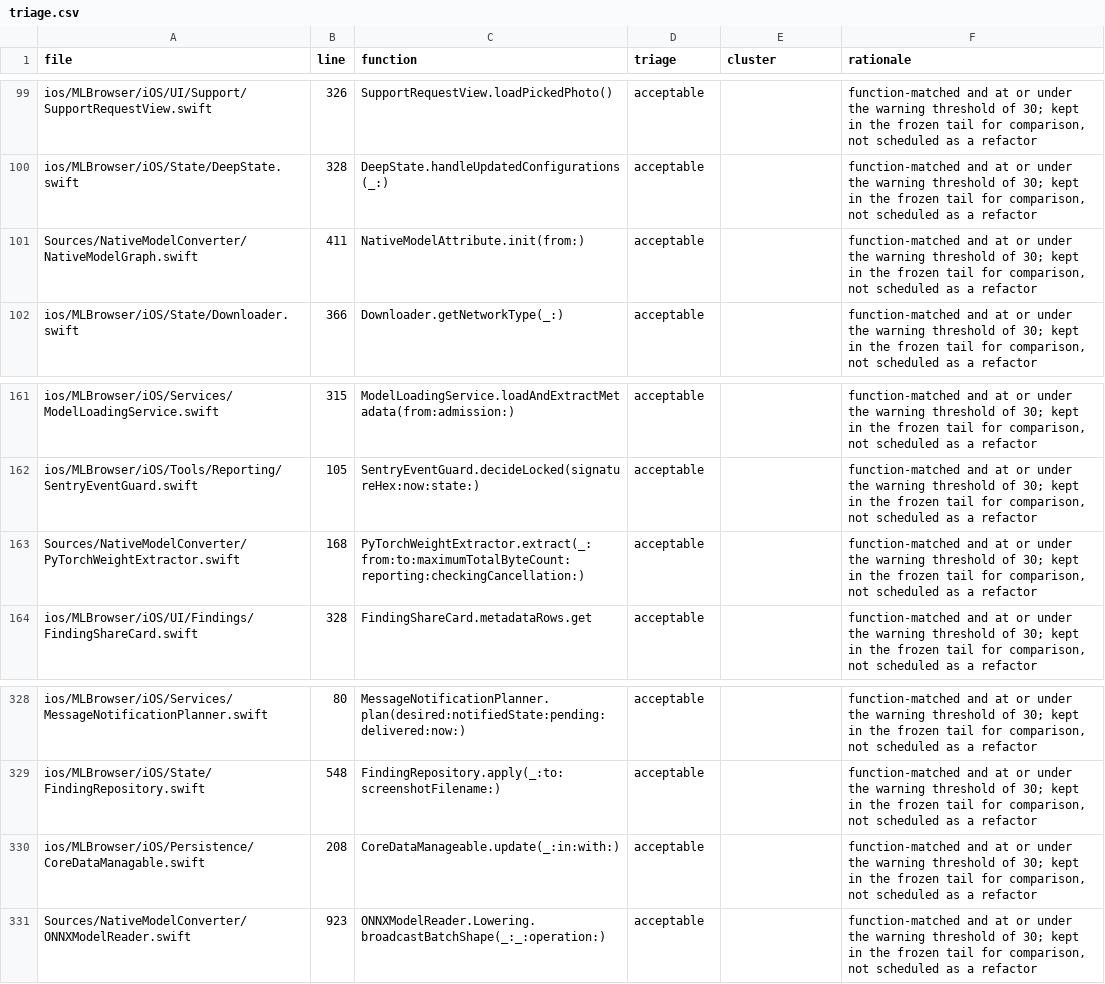
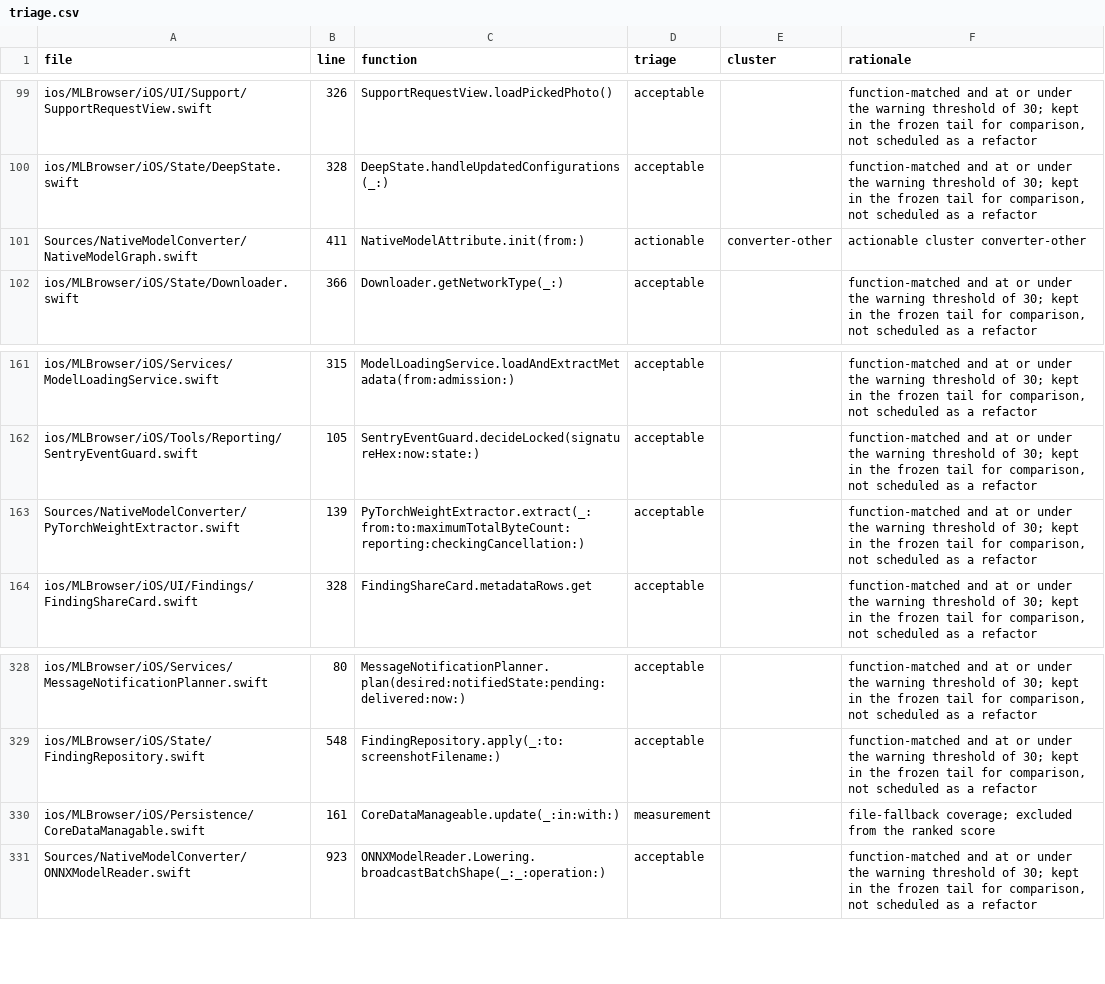
Before and after one commit to aiarcheology-com/aiarcheology, a CSV file: specification/weighted-crap/triage.csv, drawn as a sheet; only a part is shown, gaps mark what is left out.

```diff
--- a/specification/weighted-crap/triage.csv
+++ b/specification/weighted-crap/triage.csv
@@ -100,3 +100,3 @@ ios/MLBrowser/iOS/UI/Support/SupportRequestView.swift,326,SupportRequestView.loa
 ios/MLBrowser/iOS/State/DeepState.swift,328,DeepState.handleUpdatedConfigurations(_:),acceptable,,"function-matched and at or under the warning threshold of 30; kept in the frozen tail for comparison, not scheduled as a refactor"
-Sources/NativeModelConverter/NativeModelGraph.swift,411,NativeModelAttribute.init(from:),acceptable,,"function-matched and at or under the warning threshold of 30; kept in the frozen tail for comparison, not scheduled as a refactor"
+Sources/NativeModelConverter/NativeModelGraph.swift,411,NativeModelAttribute.init(from:),actionable,converter-other,actionable cluster converter-other
 ios/MLBrowser/iOS/State/Downloader.swift,366,Downloader.getNetworkType(_:),acceptable,,"function-matched and at or under the warning threshold of 30; kept in the frozen tail for comparison, not scheduled as a refactor"
@@ -162,3 +162,3 @@ ios/MLBrowser/iOS/Services/ModelLoadingService.swift,315,ModelLoadingService.loa
 ios/MLBrowser/iOS/Tools/Reporting/SentryEventGuard.swift,105,SentryEventGuard.decideLocked(signatureHex:now:state:),acceptable,,"function-matched and at or under the warning threshold of 30; kept in the frozen tail for comparison, not scheduled as a refactor"
-Sources/NativeModelConverter/PyTorchWeightExtractor.swift,168,PyTorchWeightExtractor.extract(_:from:to:maximumTotalByteCount:reporting:checkingCancellation:),acceptable,,"function-matched and at or under the warning threshold of 30; kept in the frozen tail for comparison, not scheduled as a refactor"
+Sources/NativeModelConverter/PyTorchWeightExtractor.swift,139,PyTorchWeightExtractor.extract(_:from:to:maximumTotalByteCount:reporting:checkingCancellation:),acceptable,,"function-matched and at or under the warning threshold of 30; kept in the frozen tail for comparison, not scheduled as a refactor"
 ios/MLBrowser/iOS/UI/Findings/FindingShareCard.swift,328,FindingShareCard.metadataRows.get,acceptable,,"function-matched and at or under the warning threshold of 30; kept in the frozen tail for comparison, not scheduled as a refactor"
@@ -329,3 +329,3 @@ ios/MLBrowser/iOS/Services/MessageNotificationPlanner.swift,80,MessageNotificati
 ios/MLBrowser/iOS/State/FindingRepository.swift,548,FindingRepository.apply(_:to:screenshotFilename:),acceptable,,"function-matched and at or under the warning threshold of 30; kept in the frozen tail for comparison, not scheduled as a refactor"
-ios/MLBrowser/iOS/Persistence/CoreDataManagable.swift,208,CoreDataManageable.update(_:in:with:),acceptable,,"function-matched and at or under the warning threshold of 30; kept in the frozen tail for comparison, not scheduled as a refactor"
+ios/MLBrowser/iOS/Persistence/CoreDataManagable.swift,161,CoreDataManageable.update(_:in:with:),measurement,,file-fallback coverage; excluded from the ranked score
 Sources/NativeModelConverter/ONNXModelReader.swift,923,ONNXModelReader.Lowering.broadcastBatchShape(_:_:operation:),acceptable,,"function-matched and at or under the warning threshold of 30; kept in the frozen tail for comparison, not scheduled as a refactor"
```
Also changed, not shown: specification/weighted-crap/cohort.csv, specification/weighted-crap/reconciliation.csv, 14 other files.
